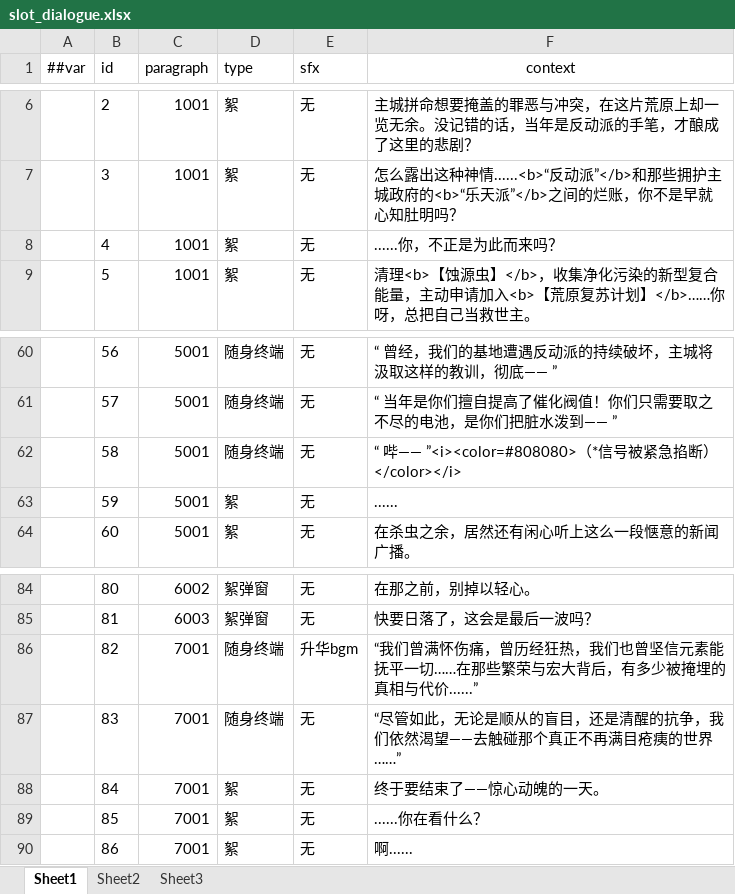
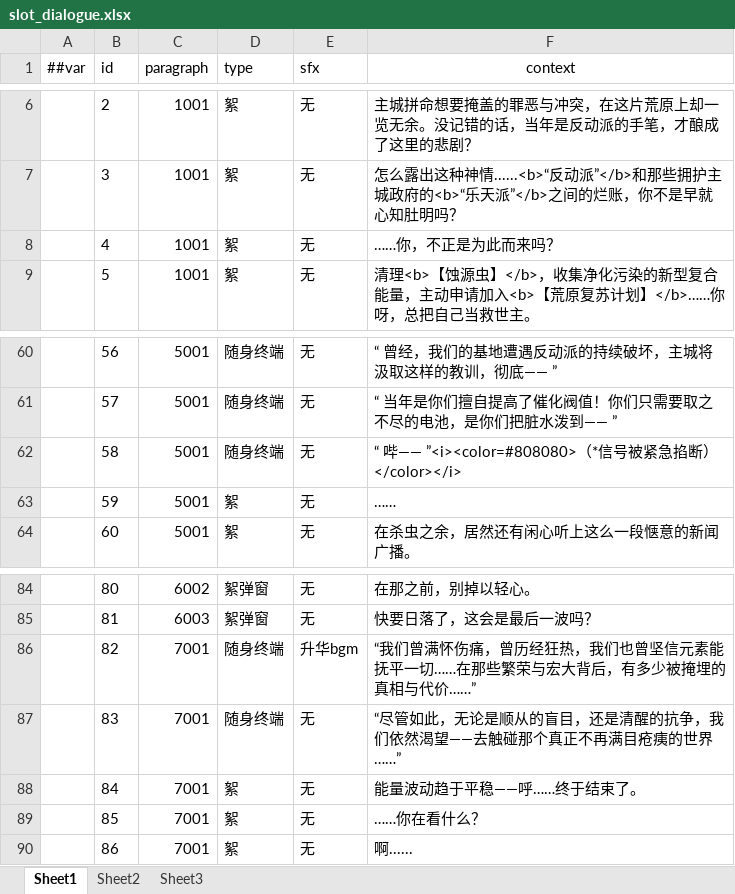
Before and after one commit to 5FYZhou/deepseaoil, an Excel workbook: ConfigWorkspace/Data/slot_dialogue.xlsx, sheet Sheet1, drawn as a sheet; only a part is shown, gaps mark what is left out; values as stored, in another font and other column widths than the file's, no borders; the diff names each change by its address in the sheet, - before the commit and + after, or states it on an @@ line.

```diff
--- a/ConfigWorkspace/Data/slot_dialogue.xlsx (sheet Sheet1)
+++ b/ConfigWorkspace/Data/slot_dialogue.xlsx (sheet Sheet1)
-F8 (context): ......你，不正是为此而来吗？
+F8 (context): ……你，不正是为此而来吗？
-F63 (context): ......
+F63 (context): ……
-F86 (context): …相与代价......”
+F86 (context): …相与代价……”
-F88 (context): 终于要结束了——惊心动魄的一天。
+F88 (context): 能量波动趋于平稳——呼……终于结束了。
-F89 (context): ......你在看什么？
+F89 (context): ……你在看什么？
```
Also changed, not shown: 1 other file.
